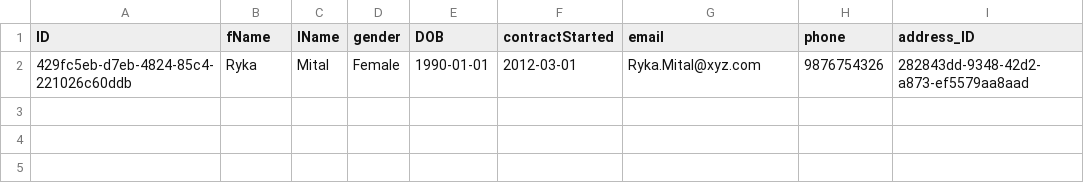
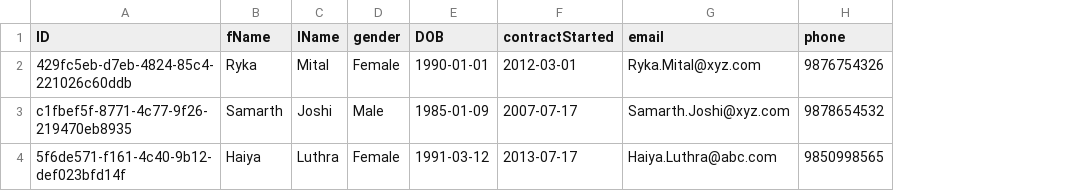
Before and after one commit to SapRohan0104/EmployeeApp-SAP-CAP, a CSV file: db/data/employee.details-Employee.csv, drawn as a sheet; removed rows and columns are numbered as before the commit, all else as after; the diff names each change by its address in the sheet, - before the commit and + after, or states it on an @@ line.

```diff
--- a/db/data/employee.details-Employee.csv
+++ b/db/data/employee.details-Employee.csv
-column I (address_ID), row 2: 282843dd-9348-42d2-a873-ef5579aa8aad
+row 3: c1fbef5f-8771-4c77-9f26-219470eb8935 | Samarth | Joshi | Male | 1985-01-09 | 2007-07-17 | Samarth.Joshi@xyz.com | 9878654532
+row 4: 5f6de571-f161-4c40-9b12-def023bfd14f | Haiya | Luthra | Female | 1991-03-12 | 2013-07-17 | Haiya.Luthra@abc.com | 9850998565
```
Also changed, not shown: 3 other files.
